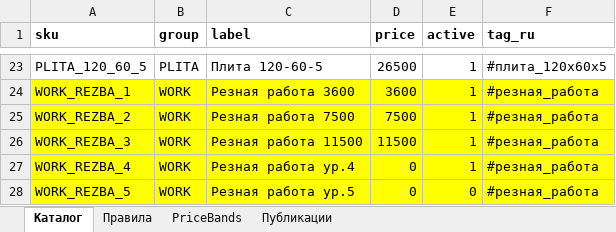
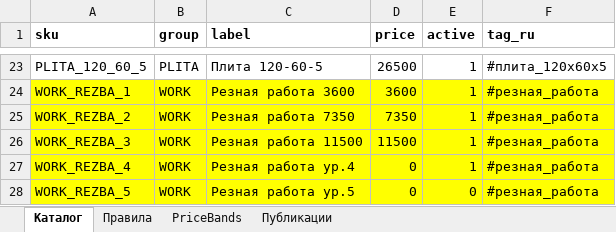
Before and after one commit to zubenko82-prog/Memorial-new, an Excel workbook: apps/bot/catalog.xlsx, sheet Каталог, drawn as a sheet; only a part is shown, gaps mark what is left out; values as stored, in another font and other column widths than the file's, no borders; table styles not drawn; the diff names each change by its address in the sheet, - before the commit and + after, or states it on an @@ line.

Commit message:
wip: local changes

```diff
--- a/apps/bot/catalog.xlsx (sheet Каталог)
+++ b/apps/bot/catalog.xlsx (sheet Каталог)
-C25 (label): Резная работа 7500
+C25 (label): Резная работа 7350
-D25 (price): 7500
+D25 (price): 7350
```
